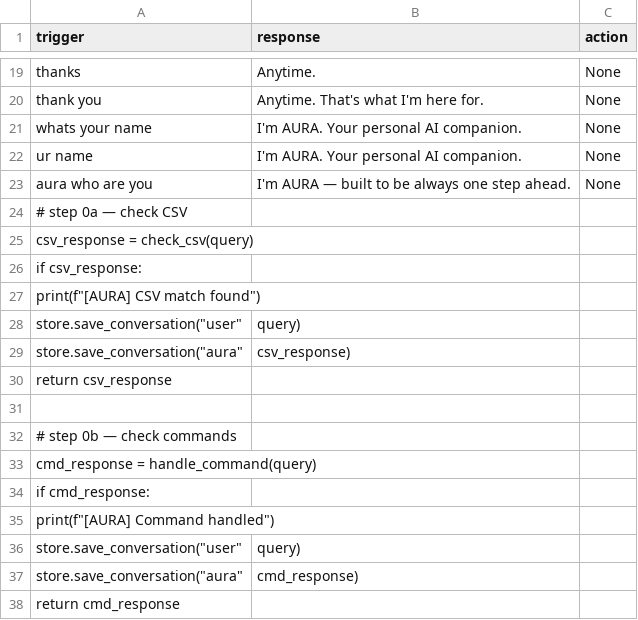
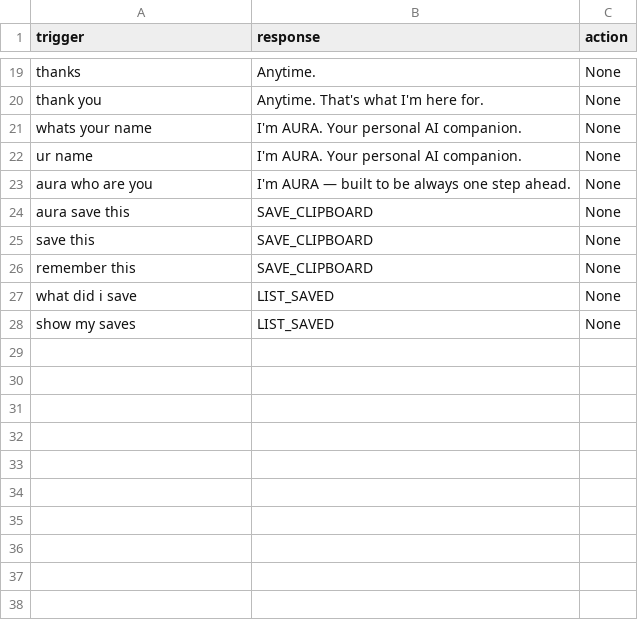
Before and after one commit to shauryajohri/AURA, a CSV file: config/quick_responses.csv, drawn as a sheet; only a part is shown, gaps mark what is left out.

```diff
--- a/config/quick_responses.csv
+++ b/config/quick_responses.csv
@@ -23,16 +23,6 @@ ur name,I'm AURA. Your personal AI companion.,None
 aura who are you,I'm AURA — built to be always one step ahead.,None
-# step 0a — check CSV
-csv_response = check_csv(query)
-if csv_response:
-    print(f"[AURA] CSV match found")
-    store.save_conversation("user", query)
-    store.save_conversation("aura", csv_response)
-    return csv_response
-
-# step 0b — check commands
-cmd_response = handle_command(query)
-if cmd_response:
-    print(f"[AURA] Command handled")
-    store.save_conversation("user", query)
-    store.save_conversation("aura", cmd_response)
-    return cmd_response
+aura save this,SAVE_CLIPBOARD,None
+save this,SAVE_CLIPBOARD,None
+remember this,SAVE_CLIPBOARD,None
+what did i save,LIST_SAVED,None
+show my saves,LIST_SAVED,None
```
Also changed, not shown: 7 other files.
